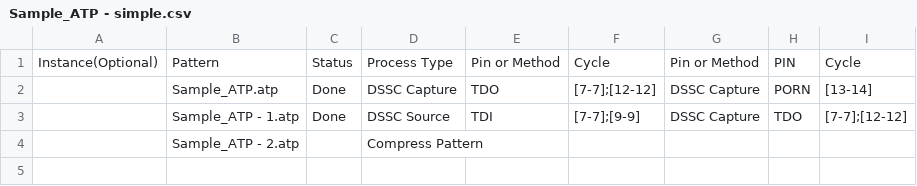
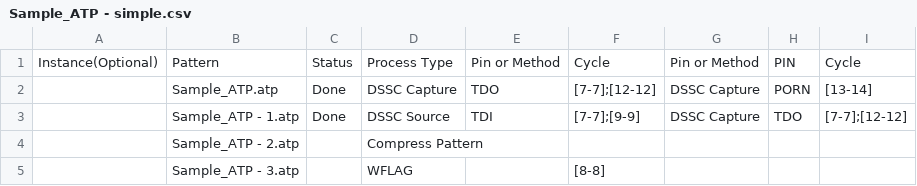
Before and after one commit to showjim/PatAutoEdit, a CSV file: Sample/Sample_ATP - simple.csv, drawn as a sheet.

```diff
--- a/Sample/Sample_ATP - simple.csv
+++ b/Sample/Sample_ATP - simple.csv
@@ -4 +4,2 @@ Instance(Optional),Pattern,Status,Process Type,Pin or Method,Cycle,Pin or Method
 ,Sample_ATP - 2.atp,,Compress Pattern,,,,,
+,Sample_ATP - 3.atp,,WFLAG,,[8-8],,,
```
Also changed, not shown: 3 other files.
